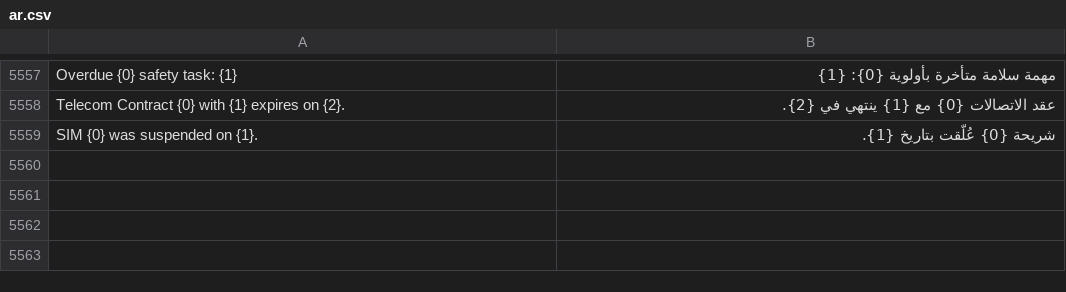
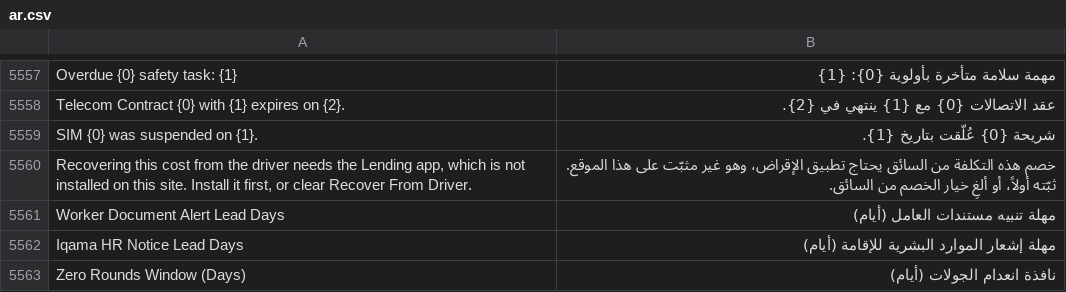
Before and after one commit to iabodysa/apex, a CSV file: apex/translations/ar.csv, drawn as a sheet; only a part is shown, gaps mark what is left out.

Commit message:
fix bypass — a damage recovery no longer saves with nothing behind it on a site without the lending app, and three alert windows moved out of code into Settings, adding apex/tests/_helpers.py lending_installed

```diff
--- a/apex/translations/ar.csv
+++ b/apex/translations/ar.csv
@@ -5559 +5559,5 @@ Telecom Contract {0} with {1} expires on {2}.,عقد الاتصالات {0} مع
 SIM {0} was suspended on {1}.,شريحة {0} عُلّقت بتاريخ {1}.
+"Recovering this cost from the driver needs the Lending app, which is not installed on this site. Install it first, or clear Recover From Driver.",خصم هذه التكلفة من السائق يحتاج تطبيق الإقراض، وهو غير مثبّت على هذا الموقع. ثبّته أولاً، أو ألغِ خيار الخصم من السائق.
+Worker Document Alert Lead Days,مهلة تنبيه مستندات العامل (أيام)
+Iqama HR Notice Lead Days,مهلة إشعار الموارد البشرية للإقامة (أيام)
+Zero Rounds Window (Days),نافذة انعدام الجولات (أيام)
```
Also changed, not shown: 8 other files.
